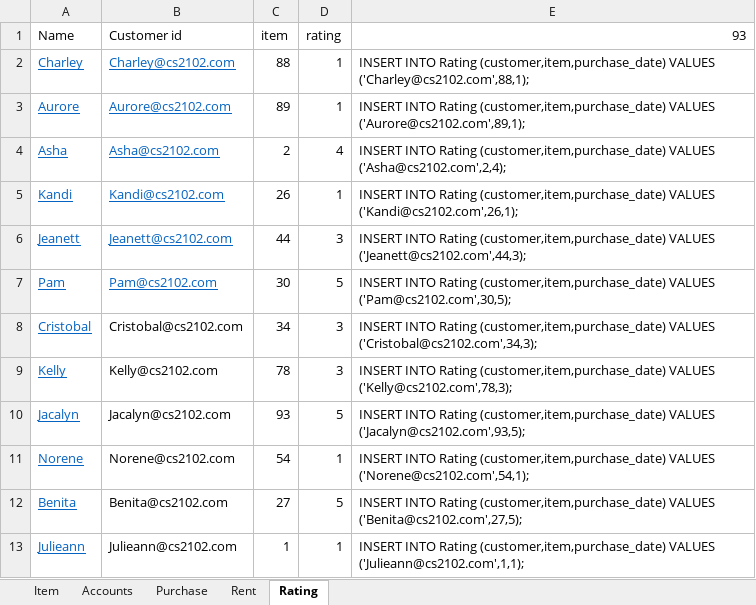
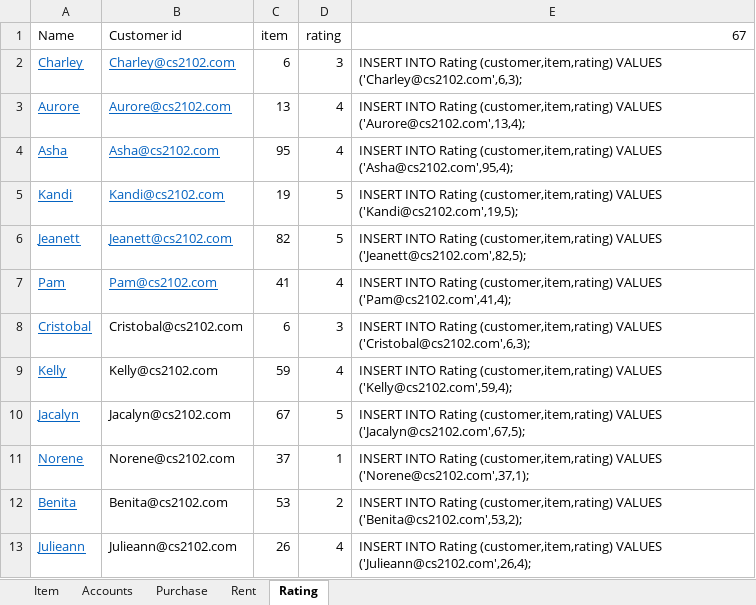
Before and after one commit to dxz1020/CS2102-Database, an Excel workbook: populate.xlsx, sheet Rating, drawn as a sheet; only a part is shown; values as stored, in another font and other column widths than the file's, no borders; the diff covers the shown part only; the diff names each change by its address in the sheet, - before the commit and + after, or states it on an @@ line.

Commit message:
Corrected some errors to match the fields in DDL. Remember to run ALTER SESSION SET NLS_DATE_FORMAT='YYYY-MM-DD'; to change the date format.

```diff
--- a/populate.xlsx (sheet Rating)
+++ b/populate.xlsx (sheet Rating)
-E1: 93
+E1: 67
-C2 (item): 88
+C2 (item): 6
-D2 (rating): 1
+D2 (rating): 3
-E2 (67): …INTO Rating (customer,item,purchase_date) VALUES ('Charley@cs2102.com',88,1);
+E2 (67): …INTO Rating (customer,item,rating) VALUES ('Charley@cs2102.com',6,3);
-C3 (item): 89
+C3 (item): 13
-D3 (rating): 1
+D3 (rating): 4
-E3 (67): …INTO Rating (customer,item,purchase_date) VALUES ('Aurore@cs2102.com',89,1);
+E3 (67): …INTO Rating (customer,item,rating) VALUES ('Aurore@cs2102.com',13,4);
-C4 (item): 2
+C4 (item): 95
-E4 (67): …INTO Rating (customer,item,purchase_date) VALUES ('Asha@cs2102.com',2,4);
+E4 (67): …INTO Rating (customer,item,rating) VALUES ('Asha@cs2102.com',95,4);
-C5 (item): 26
+C5 (item): 19
-D5 (rating): 1
+D5 (rating): 5
-E5 (67): …INTO Rating (customer,item,purchase_date) VALUES ('Kandi@cs2102.com',26,1);
+E5 (67): …INTO Rating (customer,item,rating) VALUES ('Kandi@cs2102.com',19,5);
-C6 (item): 44
+C6 (item): 82
-D6 (rating): 3
+D6 (rating): 5
-E6 (67): …INTO Rating (customer,item,purchase_date) VALUES ('Jeanett@cs2102.com',44,3);
+E6 (67): …INTO Rating (customer,item,rating) VALUES ('Jeanett@cs2102.com',82,5);
-C7 (item): 30
+C7 (item): 41
-D7 (rating): 5
+D7 (rating): 4
-E7 (67): …INTO Rating (customer,item,purchase_date) VALUES ('Pam@cs2102.com',30,5);
+E7 (67): …INTO Rating (customer,item,rating) VALUES ('Pam@cs2102.com',41,4);
-C8 (item): 34
+C8 (item): 6
-E8 (67): …INTO Rating (customer,item,purchase_date) VALUES ('Cristobal@cs2102.com',34,3);
+E8 (67): …INTO Rating (customer,item,rating) VALUES ('Cristobal@cs2102.com',6,3);
-C9 (item): 78
+C9 (item): 59
-D9 (rating): 3
+D9 (rating): 4
-E9 (67): …INTO Rating (customer,item,purchase_date) VALUES ('Kelly@cs2102.com',78,3);
+E9 (67): …INTO Rating (customer,item,rating) VALUES ('Kelly@cs2102.com',59,4);
-C10 (item): 93
+C10 (item): 67
-E10 (67): …INTO Rating (customer,item,purchase_date) VALUES ('Jacalyn@cs2102.com',93,5);
+E10 (67): …INTO Rating (customer,item,rating) VALUES ('Jacalyn@cs2102.com',67,5);
-C11 (item): 54
+C11 (item): 37
-E11 (67): …INTO Rating (customer,item,purchase_date) VALUES ('Norene@cs2102.com',54,1);
+E11 (67): …INTO Rating (customer,item,rating) VALUES ('Norene@cs2102.com',37,1);
-C12 (item): 27
+C12 (item): 53
-D12 (rating): 5
+D12 (rating): 2
-E12 (67): …INTO Rating (customer,item,purchase_date) VALUES ('Benita@cs2102.com',27,5);
+E12 (67): …INTO Rating (customer,item,rating) VALUES ('Benita@cs2102.com',53,2);
-C13 (item): 1
+C13 (item): 26
-D13 (rating): 1
+D13 (rating): 4
-E13 (67): …INTO Rating (customer,item,purchase_date) VALUES ('Julieann@cs2102.com',1,1);
+E13 (67): …INTO Rating (customer,item,rating) VALUES ('Julieann@cs2102.com',26,4);
```
Also changed, not shown: 247 edited cells elsewhere in this sheet, sheet Rent, sheet Item, sheet Purchase, sheet Accounts, 1 other file.
